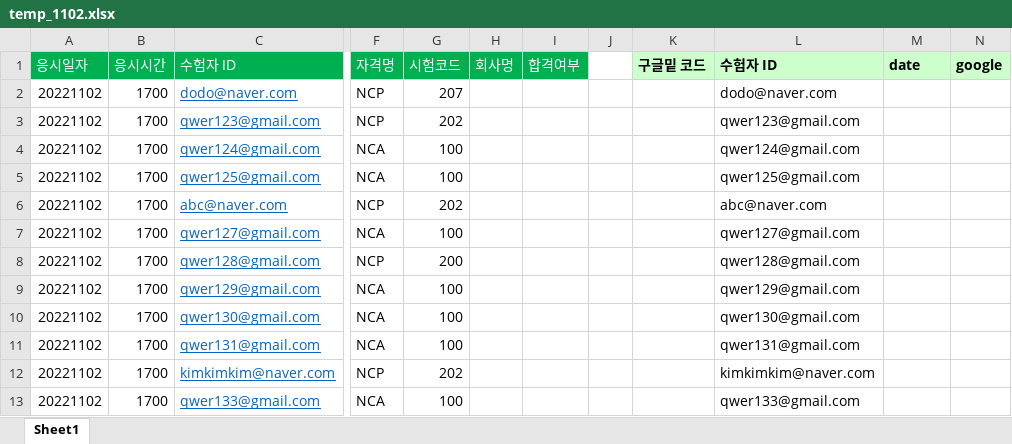
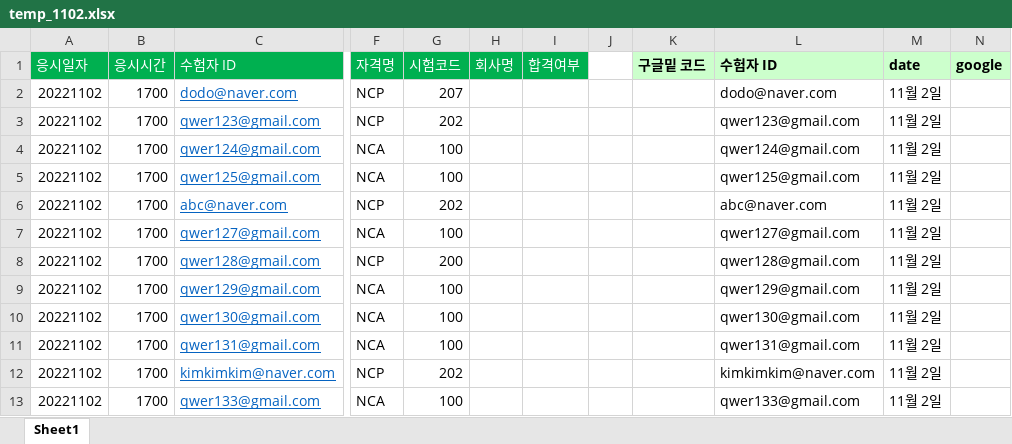
Before and after one commit to ottlseo/ncloud-certification-rpa, an Excel workbook: result/temp_1102.xlsx, sheet Sheet1, drawn as a sheet; only a part is shown, gaps mark what is left out; values as stored, in another font and other column widths than the file's, no borders; conditional formats not drawn; the diff names each change by its address in the sheet, - before the commit and + after, or states it on an @@ line.

```diff
--- a/result/temp_1102.xlsx (sheet Sheet1)
+++ b/result/temp_1102.xlsx (sheet Sheet1)
-M2:M13 (date): (empty)
+M2:M13 (date): 11월 2일
```
Also changed, not shown: 1 other file.
